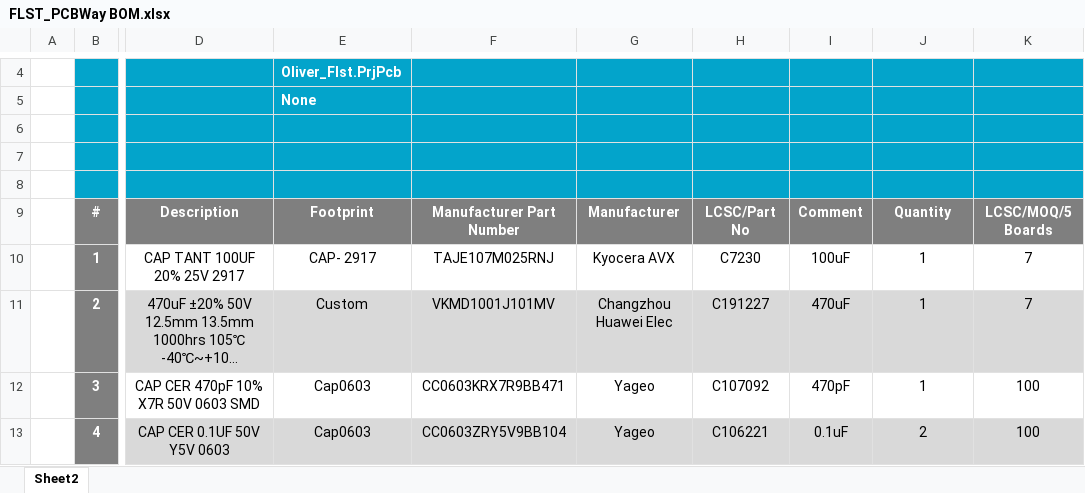
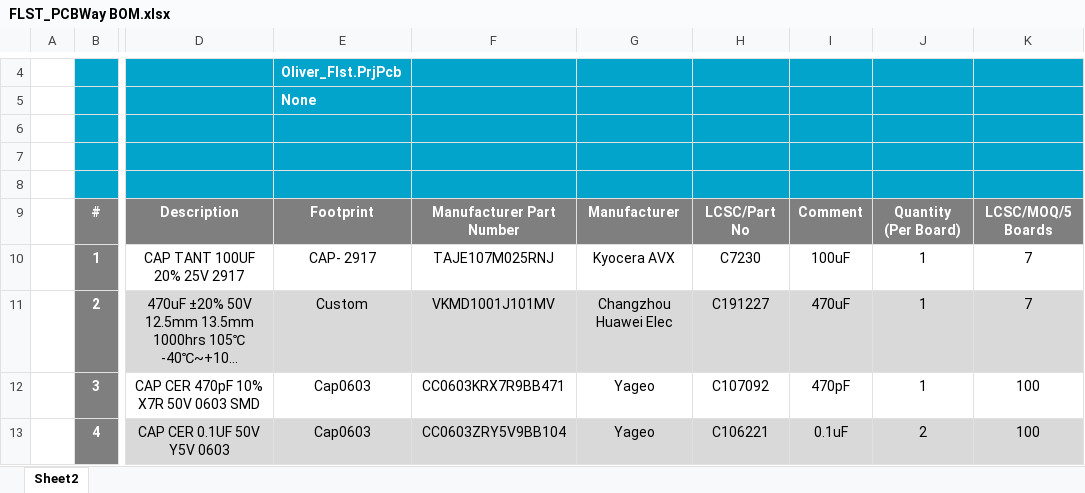
Before and after one commit to eSpark-Backup/flst, an Excel workbook: Deliverables/BOM/FLST_PCBWay BOM.xlsx, sheet Sheet2, drawn as a sheet; only a part is shown, gaps mark what is left out; long unchanged cells end in …; values as stored, in another font and other column widths than the file's, no borders; charts and pictures not drawn; the diff names each change by its address in the sheet, - before the commit and + after, or states it on an @@ line.

Commit message:
#16 Quantity Per Board Column Name updated.

```diff
--- a/Deliverables/BOM/FLST_PCBWay BOM.xlsx (sheet Sheet2)
+++ b/Deliverables/BOM/FLST_PCBWay BOM.xlsx (sheet Sheet2)
-J9: Quantity
+J9: Quantity (Per Board)
```
Also changed, not shown: charts or pictures.
